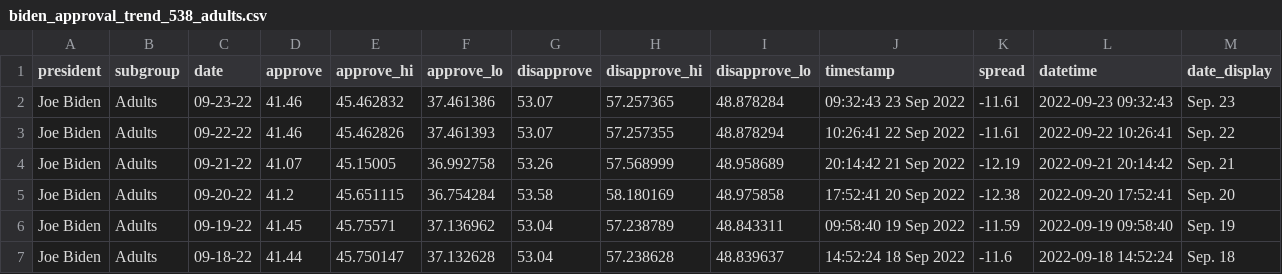
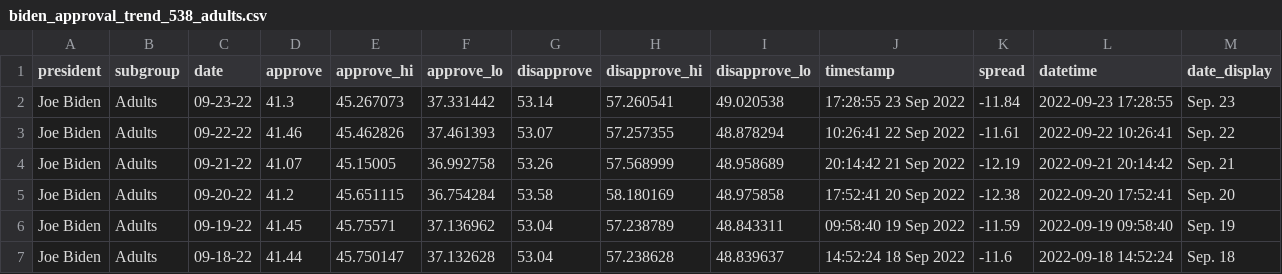
Before and after one commit to gridviz/biden-polls, a CSV file: data/processed/biden_approval_trend_538_adults.csv, drawn as a sheet; only a part is shown.

```diff
--- a/data/processed/biden_approval_trend_538_adults.csv
+++ b/data/processed/biden_approval_trend_538_adults.csv
@@ -1,3 +1,3 @@
 president,subgroup,date,approve,approve_hi,approve_lo,disapprove,disapprove_hi,disapprove_lo,timestamp,spread,datetime,date_display
-Joe Biden,Adults,09-23-22,41.46,45.462832,37.461386,53.07,57.257365,48.878284,09:32:43 23 Sep 2022,-11.61,2022-09-23 09:32:43,Sep. 23
+Joe Biden,Adults,09-23-22,41.3,45.267073,37.331442,53.14,57.260541,49.020538,17:28:55 23 Sep 2022,-11.84,2022-09-23 17:28:55,Sep. 23
 Joe Biden,Adults,09-22-22,41.46,45.462826,37.461393,53.07,57.257355,48.878294,10:26:41 22 Sep 2022,-11.61,2022-09-22 10:26:41,Sep. 22
```
Also changed, not shown: data/processed/biden_approval_trend_538_all_polls.csv, data/processed/biden_approval_trend_538_latest_adults.csv, 3 other files.
